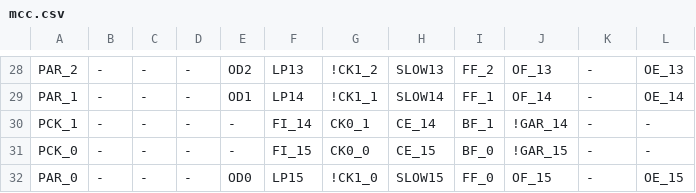
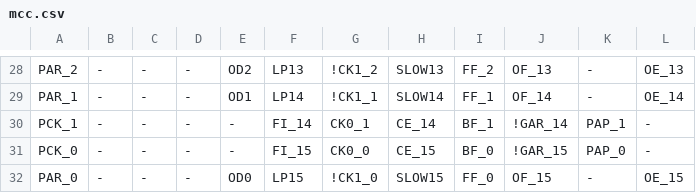
Before and after one commit to ikle/plastique, a CSV file: fuzzer/db/atmel/f1502/mcc.csv, drawn as a sheet; only a part is shown, gaps mark what is left out; the diff covers the shown part only.

```diff
--- a/fuzzer/db/atmel/f1502/mcc.csv
+++ b/fuzzer/db/atmel/f1502/mcc.csv
@@ -29,4 +29,4 @@ PAR_2,-,-,-,OD2,LP13,!CK1_2,SLOW13,FF_2,OF_13,-,OE_13
 PAR_1,-,-,-,OD1,LP14,!CK1_1,SLOW14,FF_1,OF_14,-,OE_14
-PCK_1,-,-,-,-,FI_14,CK0_1,CE_14,BF_1,!GAR_14,-,-
-PCK_0,-,-,-,-,FI_15,CK0_0,CE_15,BF_0,!GAR_15,-,-
+PCK_1,-,-,-,-,FI_14,CK0_1,CE_14,BF_1,!GAR_14,PAP_1,-
+PCK_0,-,-,-,-,FI_15,CK0_0,CE_15,BF_0,!GAR_15,PAP_0,-
 PAR_0,-,-,-,OD0,LP15,!CK1_0,SLOW15,FF_0,OF_15,-,OE_15
```
Also changed, not shown: 14 edited cells elsewhere in this file, 2 other files.
